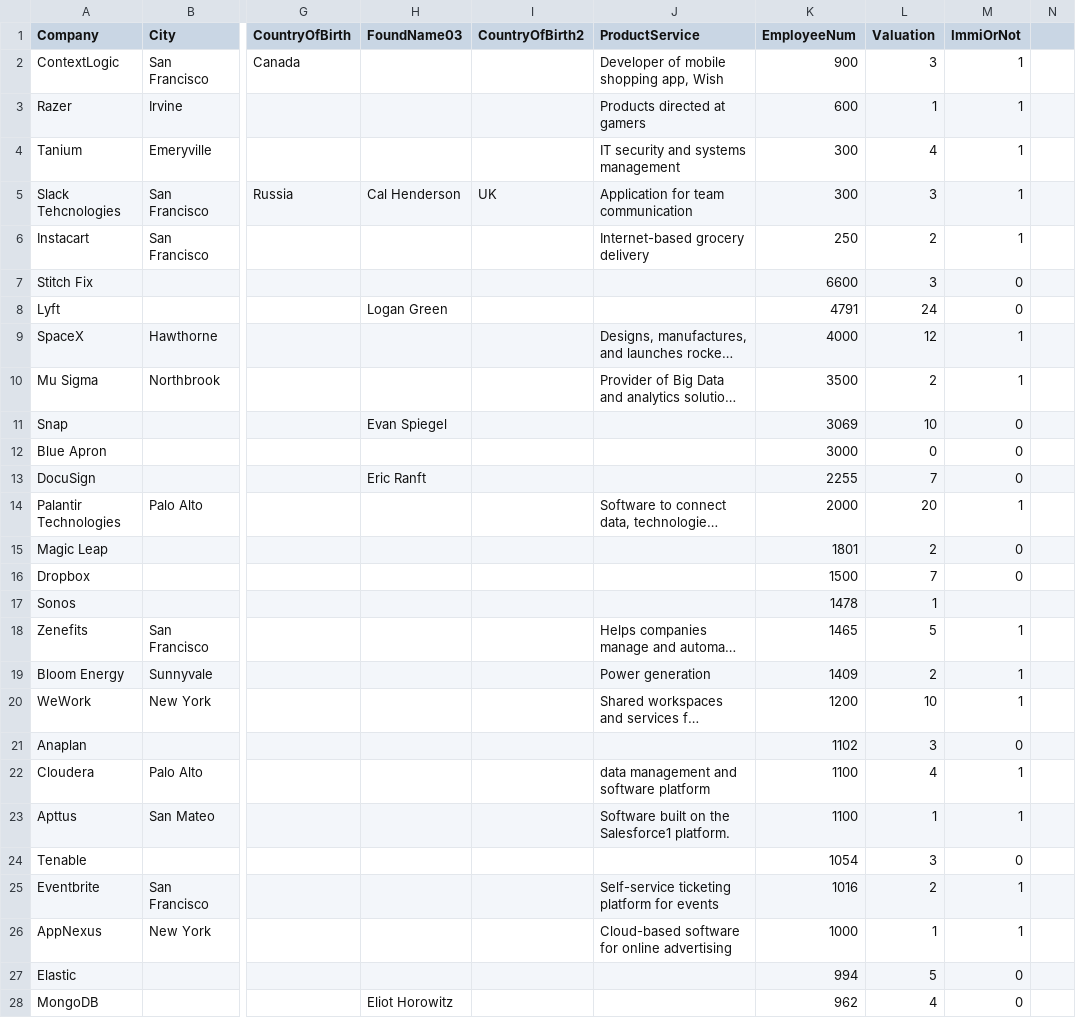
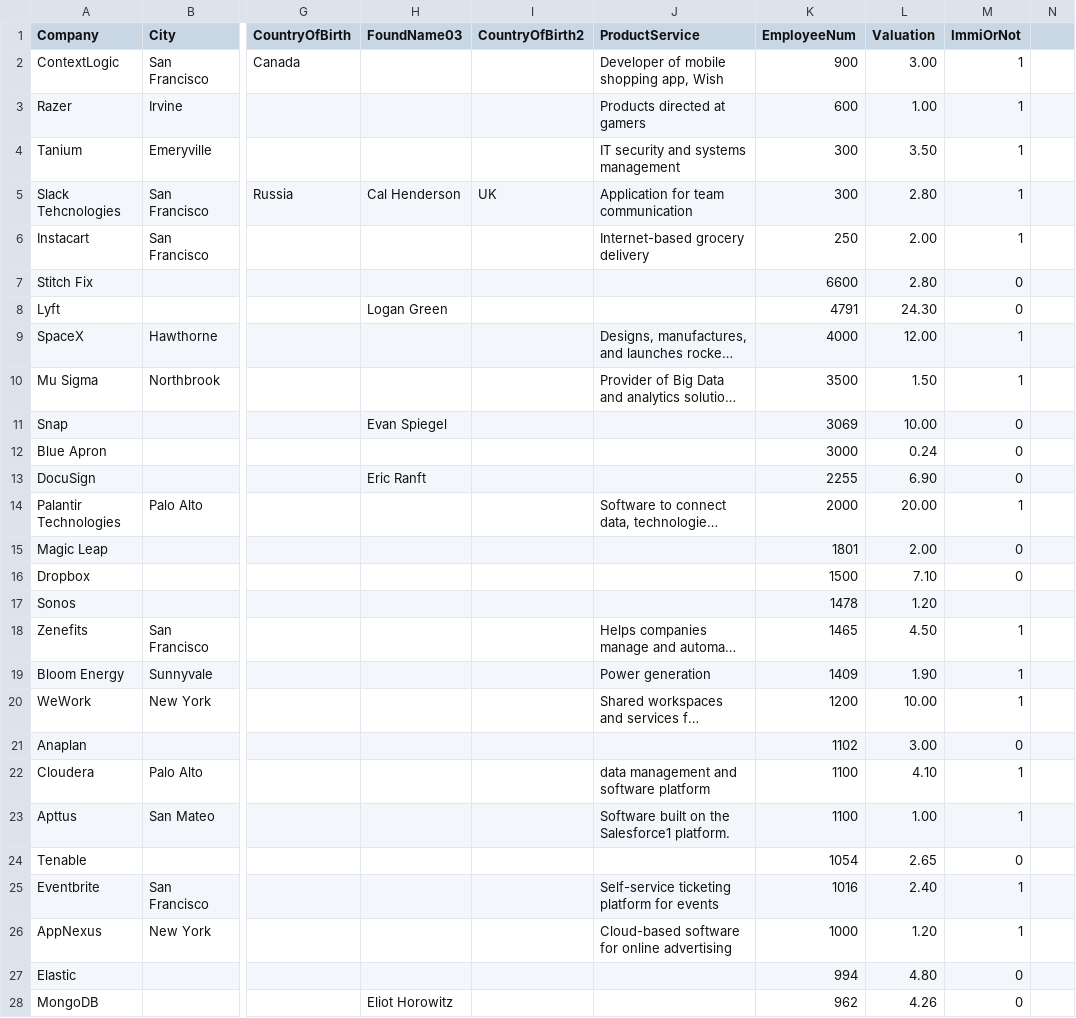
Before and after one commit to TianyuSu/Innovation-Immigration, a CSV file: Data For Maps/BillionDollar Company.csv, drawn as a sheet; only a part is shown, gaps mark what is left out; long unchanged cells end in …; the diff covers the shown part only; the diff names each change by its address in the sheet, - before the commit and + after, or states it on an @@ line.

Commit message:
Update BillionDollar Company.csv

```diff
--- a/Data For Maps/BillionDollar Company.csv
+++ b/Data For Maps/BillionDollar Company.csv
-L2 (Valuation): 3
+L2 (Valuation): 3.00
-L3 (Valuation): 1
+L3 (Valuation): 1.00
-L4 (Valuation): 4
+L4 (Valuation): 3.50
-L5 (Valuation): 3
+L5 (Valuation): 2.80
-L6 (Valuation): 2
+L6 (Valuation): 2.00
-L7 (Valuation): 3
+L7 (Valuation): 2.80
-L8 (Valuation): 24
+L8 (Valuation): 24.30
-L9 (Valuation): 12
+L9 (Valuation): 12.00
-L10 (Valuation): 2
+L10 (Valuation): 1.50
-L11 (Valuation): 10
+L11 (Valuation): 10.00
-L12 (Valuation): 0
+L12 (Valuation): 0.24
-L13 (Valuation): 7
+L13 (Valuation): 6.90
-L14 (Valuation): 20
+L14 (Valuation): 20.00
-L15 (Valuation): 2
+L15 (Valuation): 2.00
-L16 (Valuation): 7
+L16 (Valuation): 7.10
-L17 (Valuation): 1
+L17 (Valuation): 1.20
-L18 (Valuation): 5
+L18 (Valuation): 4.50
-L19 (Valuation): 2
+L19 (Valuation): 1.90
-L20 (Valuation): 10
+L20 (Valuation): 10.00
-L21 (Valuation): 3
+L21 (Valuation): 3.00
-L22 (Valuation): 4
+L22 (Valuation): 4.10
-L23 (Valuation): 1
+L23 (Valuation): 1.00
-L24 (Valuation): 3
+L24 (Valuation): 2.65
-L25 (Valuation): 2
+L25 (Valuation): 2.40
-L26 (Valuation): 1
+L26 (Valuation): 1.20
-L27 (Valuation): 5
+L27 (Valuation): 4.80
-L28 (Valuation): 4
+L28 (Valuation): 4.26
```
Also changed, not shown: 76 edited cells elsewhere in this file.
